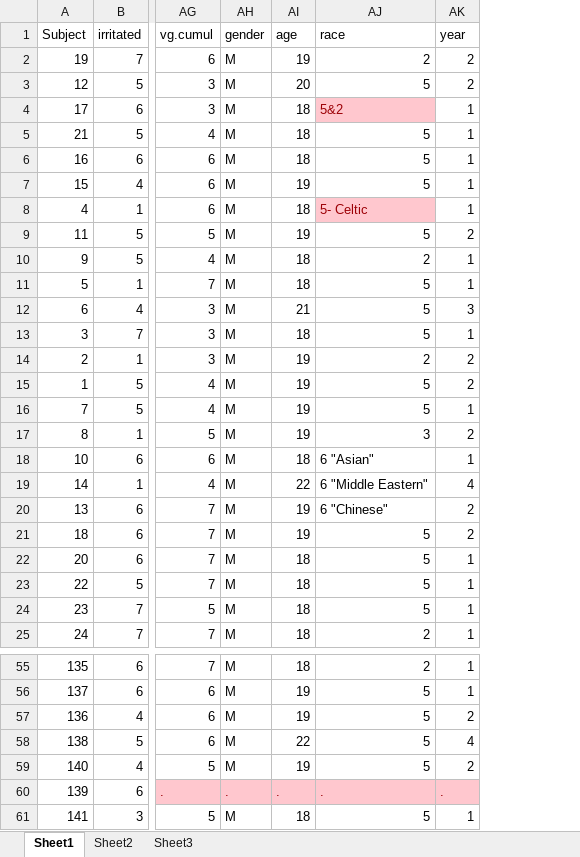
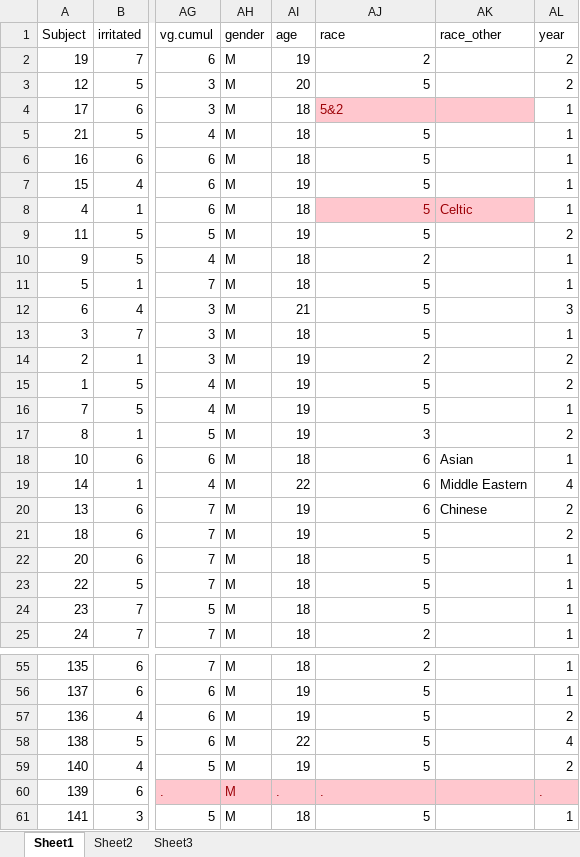
Before and after one commit to GiulioCentorame/vvg-2d4d, an Excel workbook: raw-data-prep/raw_data/Post-Questionnaire_AM.xlsx, sheet Sheet1, drawn as a sheet; only a part is shown, gaps mark what is left out; values as stored, in another font and other column widths than the file's, no borders; the diff names each change by its address in the sheet, - before the commit and + after, or states it on an @@ line.

```diff
--- a/raw-data-prep/raw_data/Post-Questionnaire_AM.xlsx (sheet Sheet1)
+++ b/raw-data-prep/raw_data/Post-Questionnaire_AM.xlsx (sheet Sheet1)
+column AK (race_other), rows 8-20: Celtic |  |  |  |  |  |  |  |  |  | Asian | Middle Eastern | Chinese
-AJ8 (race): 5- Celtic
+AJ8 (race): 5
-AJ18 (race): 6 "Asian"
+AJ18 (race): 6
-AJ19 (race): 6 "Middle Eastern"
+AJ19 (race): 6
-AJ20 (race): 6 "Chinese"
+AJ20 (race): 6
-AH60 (gender): .
+AH60 (gender): M
```
Also changed, not shown: raw-data-prep/raw_data/Debrief_TG.xlsx, raw-data-prep/raw_data/Note_sheet_TG.xlsx, 9 other files.
